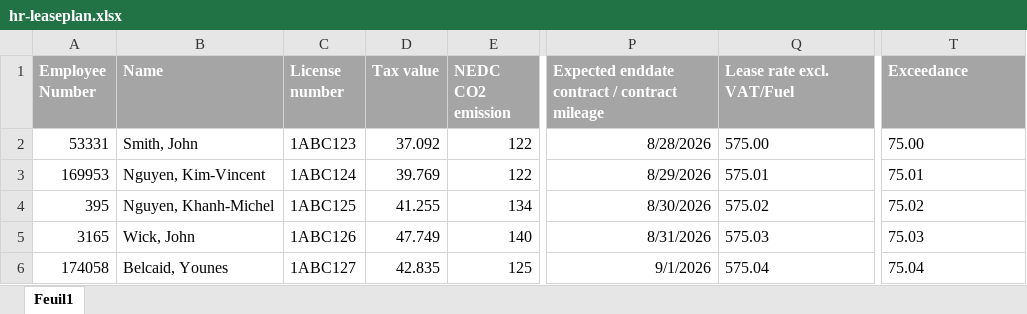
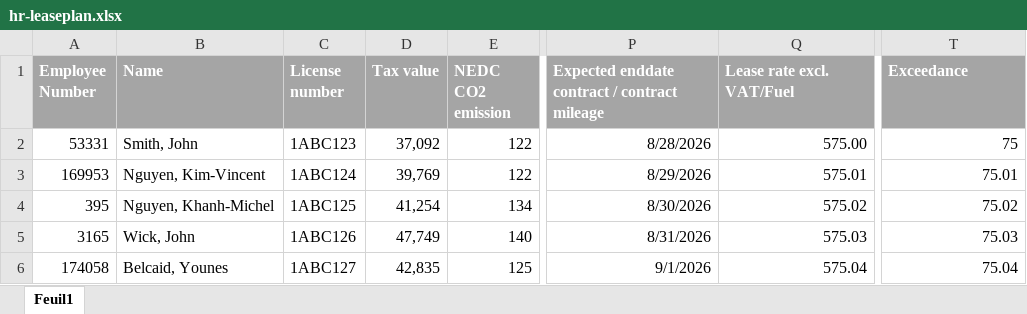
Before and after one commit to ngmichel20/CarHistorical, an Excel workbook: src/main/resources/hr-leaseplan.xlsx, sheet Feuil1, drawn as a sheet; only a part is shown, gaps mark what is left out; values as stored, in another font and other column widths than the file's, no borders; the diff names each change by its address in the sheet, - before the commit and + after, or states it on an @@ line.

```diff
--- a/src/main/resources/hr-leaseplan.xlsx (sheet Feuil1)
+++ b/src/main/resources/hr-leaseplan.xlsx (sheet Feuil1)
-D2 (Tax value): 37.092
+D2 (Tax value): 37,092
-Q2:Q6 alignment: left
+Q2:Q6 alignment: right
-T2 (Exceedance): 75.00
+T2 (Exceedance): 75
-D3 (Tax value): 39.769
+D3 (Tax value): 39,769
-T3:T6 alignment: left
+T3:T6 alignment: right
-D4 (Tax value): 41.255
+D4 (Tax value): 41,254
-D5 (Tax value): 47.749
+D5 (Tax value): 47,749
-D6 (Tax value): 42.835
+D6 (Tax value): 42,835
```
Also changed, not shown: 13 other files.
